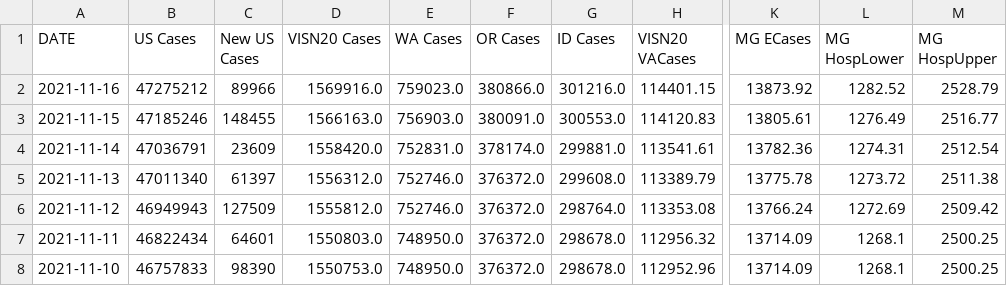
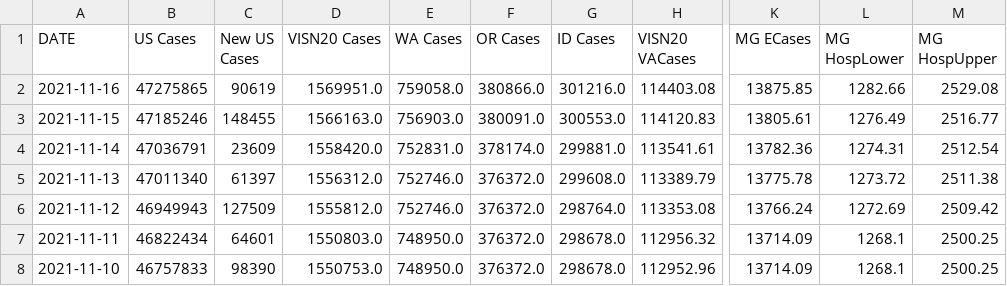
Before and after one commit to Codingfrfun/Covid-automation, a CSV file: VAChart.csv, drawn as a sheet; only a part is shown, gaps mark what is left out; the diff names each change by its address in the sheet, - before the commit and + after, or states it on an @@ line.

```diff
--- a/VAChart.csv
+++ b/VAChart.csv
-B2 (US Cases): 47275212
+B2 (US Cases): 47275865
-C2 (New US Cases): 89966
+C2 (New US Cases): 90619
-D2 (VISN20 Cases): 1569916.0
+D2 (VISN20 Cases): 1569951.0
-E2 (WA Cases): 759023.0
+E2 (WA Cases): 759058.0
-H2 (VISN20 VACases): 114401.15
+H2 (VISN20 VACases): 114403.08
-K2 (MG ECases): 13873.92
+K2 (MG ECases): 13875.85
-L2 (MG HospLower): 1282.52
+L2 (MG HospLower): 1282.66
-M2 (MG HospUpper): 2528.79
+M2 (MG HospUpper): 2529.08
```
Also changed, not shown: CCTVAChart2.csv, CountyVACOVID.csv.
